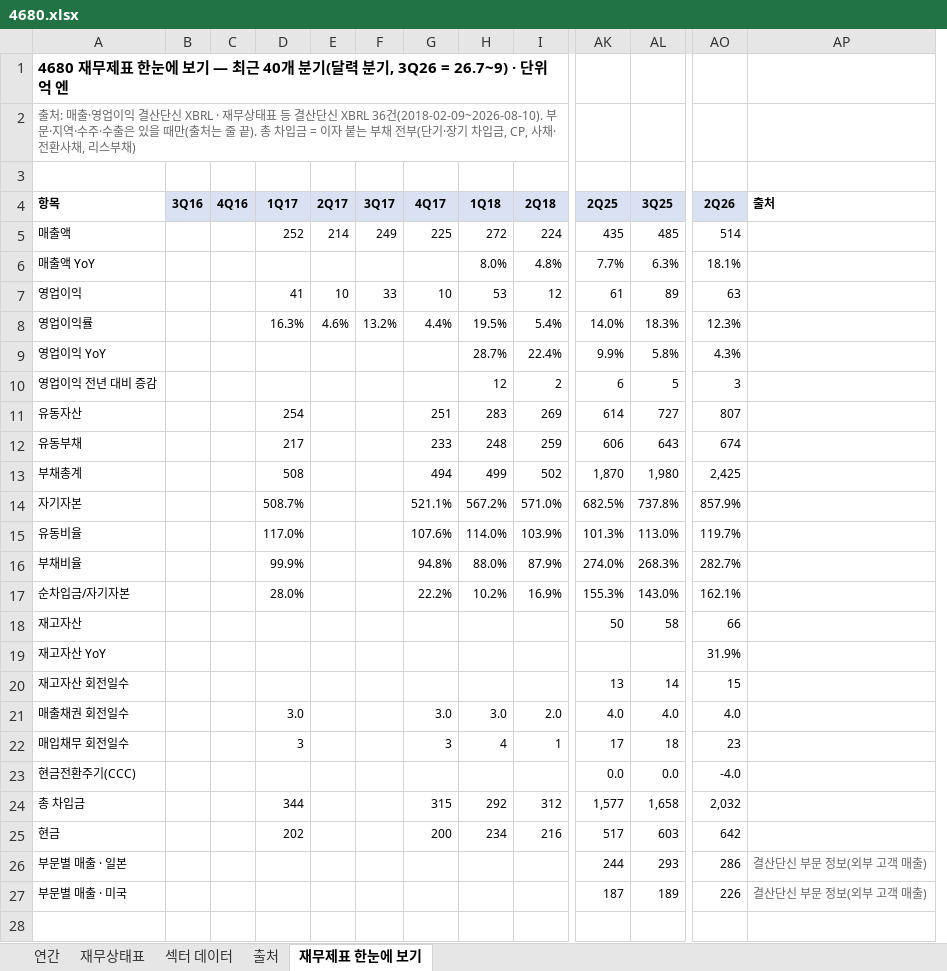
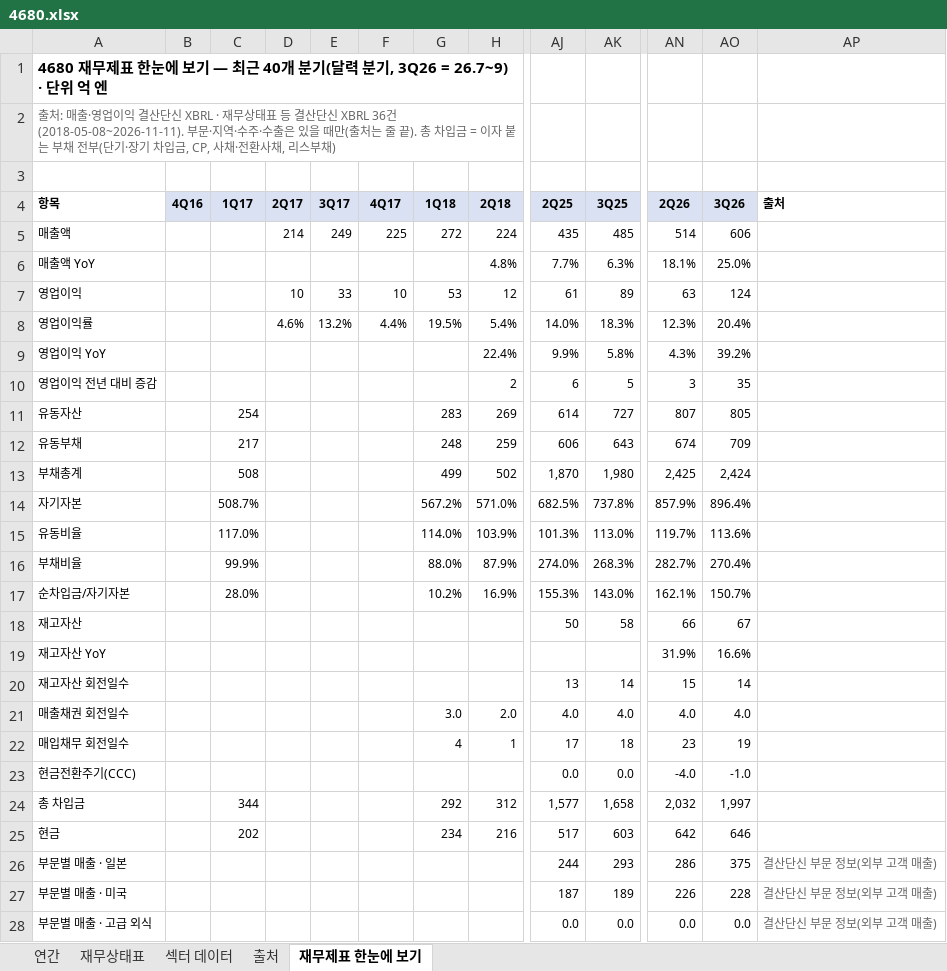
Before and after one commit to minwook1011/earnings-screener, an Excel workbook: docs/data/jp/xlsx/4680.xlsx, sheet 재무제표 한눈에 보기, drawn as a sheet; only a part is shown, gaps mark what is left out; values as stored, in another font and other column widths than the file's, no borders; charts and pictures not drawn; removed rows and columns are numbered as before the commit, all else as after; rows hold the shown columns only; the diff names each change by its address in the sheet, - before the commit and + after, or states it on an @@ line.

```diff
--- a/docs/data/jp/xlsx/4680.xlsx (sheet 재무제표 한눈에 보기)
+++ b/docs/data/jp/xlsx/4680.xlsx (sheet 재무제표 한눈에 보기)
-column B (3Q16), empty
+column AO (3Q26), rows 5-27: 606 | 25.0% | 124 | 20.4% | 39.2% | 35 | 805 | 709 | 2,424 | 896.4% | 113.6% | 270.4% | 150.7% | 67 | 16.6% | 14 | 4.0 | 19 | -1.0 | 1,997 | 646 | 375 | 228
-A2 (항목): …XBRL 36건(2018-02-09~2026-08-10). 부문·지…
+A2 (항목): …XBRL 36건(2018-05-08~2026-11-11). 부문·지…
-C5 (1Q17): 252
+C5 (1Q17): (empty)
-G6 (1Q18): 8.0%
+G6 (1Q18): (empty)
-C7 (1Q17): 41
+C7 (1Q17): (empty)
-C8 (1Q17): 16.3%
+C8 (1Q17): (empty)
-G9 (1Q18): 28.7%
+G9 (1Q18): (empty)
-G10 (1Q18): 12
+G10 (1Q18): (empty)
-F11 (4Q17): 251
+F11 (4Q17): (empty)
-F12 (4Q17): 233
+F12 (4Q17): (empty)
-F13 (4Q17): 494
+F13 (4Q17): (empty)
-F14 (4Q17): 521.1%
+F14 (4Q17): (empty)
-F15 (4Q17): 107.6%
+F15 (4Q17): (empty)
-F16 (4Q17): 94.8%
+F16 (4Q17): (empty)
-F17 (4Q17): 22.2%
+F17 (4Q17): (empty)
-C21 (1Q17): 3.0
+C21 (1Q17): (empty)
-F21 (4Q17): 3.0
+F21 (4Q17): (empty)
-C22 (1Q17): 3
+C22 (1Q17): (empty)
-F22 (4Q17): 3
+F22 (4Q17): (empty)
-F24 (4Q17): 315
+F24 (4Q17): (empty)
-F25 (4Q17): 200
+F25 (4Q17): (empty)
+row 28: 부문별 매출 · 고급 외식 |  |  |  |  |  |  |  | 0.0 | 0.0 | 0.0 | 0.0 | 결산단신 부문 정보(외부 고객 매출)
```
Also changed, not shown: sheet 연간, sheet 섹터 데이터, sheet 재무상태표, sheet 출처, charts or pictures, 7 other files.
